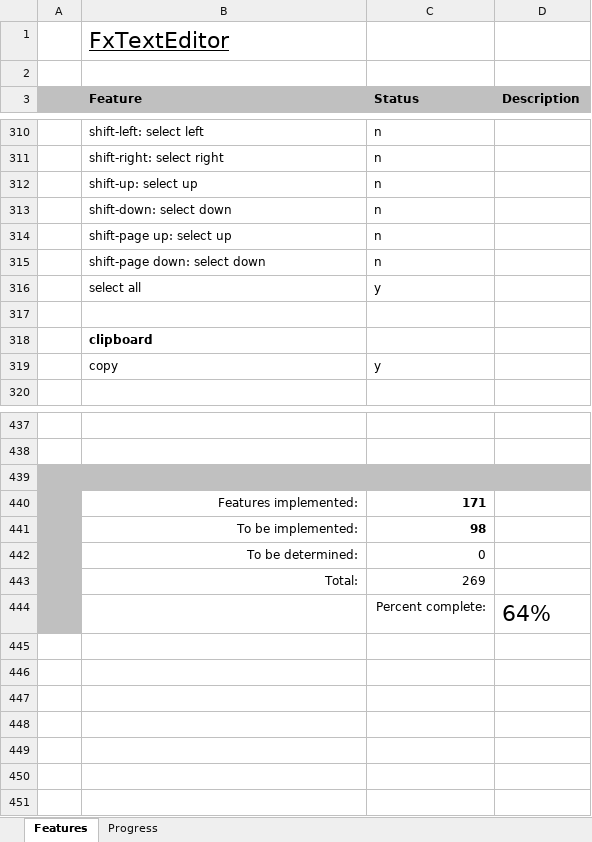
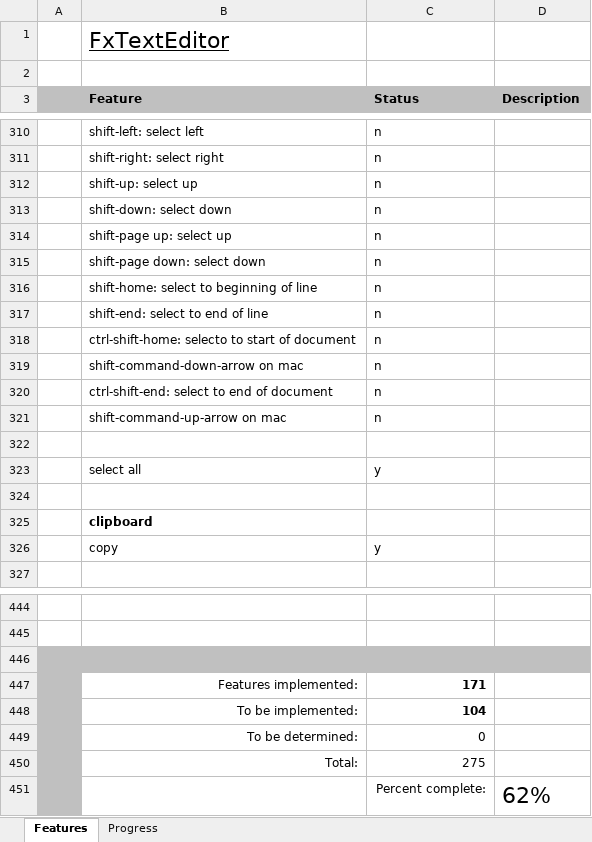
Before and after one commit to andy-goryachev/FxTextEditor, an Excel workbook: FxTextEditor Features.xlsx, sheet Features, drawn as a sheet; only a part is shown, gaps mark what is left out; values as stored, in another font and other column widths than the file's, no borders; conditional formats not drawn; addresses are those after the commit; the diff names each change by its address in the sheet, - before the commit and + after, or states it on an @@ line.

```diff
--- a/FxTextEditor Features.xlsx (sheet Features)
+++ b/FxTextEditor Features.xlsx (sheet Features)
+row 316:  | shift-home: select to beginning of line | n
+row 317:  | shift-end: select to end of line | n
+row 318:  | ctrl-shift-home: selecto to start of document | n
+row 319:  | shift-command-down-arrow on mac | n
+row 320:  | ctrl-shift-end: select to end of document | n
+row 321:  | shift-command-up-arrow on mac | n
+row 322: (empty)
-C448 (Status): 98
+C448 (Status): 104
-C450 (Status): 269
+C450 (Status): 275
-D451 (Description): 64%
+D451 (Description): 62%
```
Also changed, not shown: sheet Progress, formulas that keep their value, charts or pictures, 3 other files.
